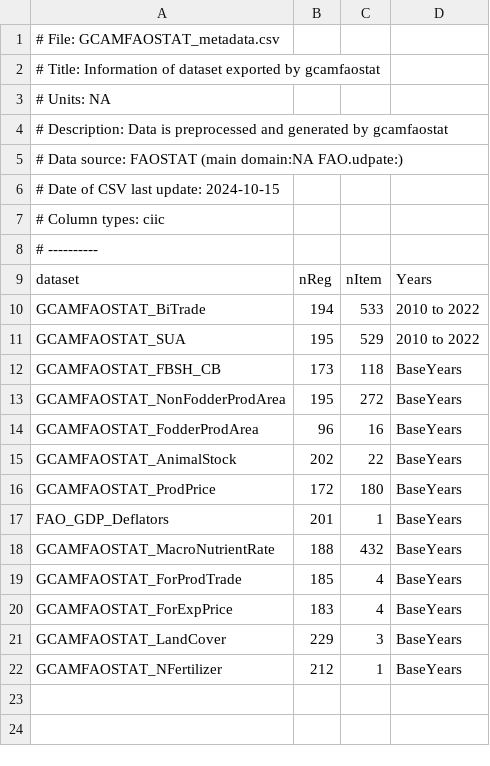
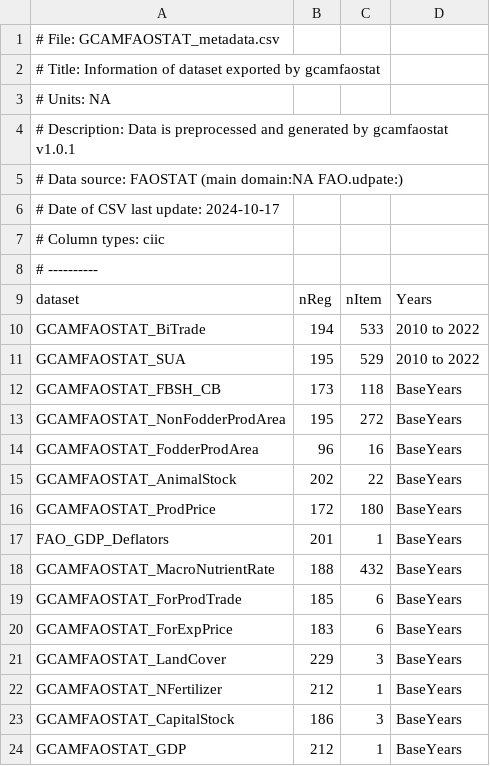
Before and after one commit to bc3LC/gcam-core, a CSV file: input/gcamdata/inst/extdata/aglu/FAO/GCAMFAOSTAT_metadata.csv, drawn as a sheet.

```diff
--- a/input/gcamdata/inst/extdata/aglu/FAO/GCAMFAOSTAT_metadata.csv
+++ b/input/gcamdata/inst/extdata/aglu/FAO/GCAMFAOSTAT_metadata.csv
@@ -3,5 +3,5 @@
 # Units: NA
-# Description:  Data is preprocessed and generated by gcamfaostat
+# Description:  Data is preprocessed and generated by gcamfaostat v1.0.1
 # Data source: FAOSTAT (main domain:NA FAO.udpate:)
-# Date of CSV last update: 2024-10-15
+# Date of CSV last update: 2024-10-17
 # Column types: ciic
@@ -18,5 +18,7 @@ FAO_GDP_Deflators,201,1,BaseYears
 GCAMFAOSTAT_MacroNutrientRate,188,432,BaseYears
-GCAMFAOSTAT_ForProdTrade,185,4,BaseYears
-GCAMFAOSTAT_ForExpPrice,183,4,BaseYears
+GCAMFAOSTAT_ForProdTrade,185,6,BaseYears
+GCAMFAOSTAT_ForExpPrice,183,6,BaseYears
 GCAMFAOSTAT_LandCover,229,3,BaseYears
 GCAMFAOSTAT_NFertilizer,212,1,BaseYears
+GCAMFAOSTAT_CapitalStock,186,3,BaseYears
+GCAMFAOSTAT_GDP,212,1,BaseYears
```
Also changed, not shown: input/gcamdata/inst/extdata/aglu/AGLU_ctry.csv, 2 other files.
